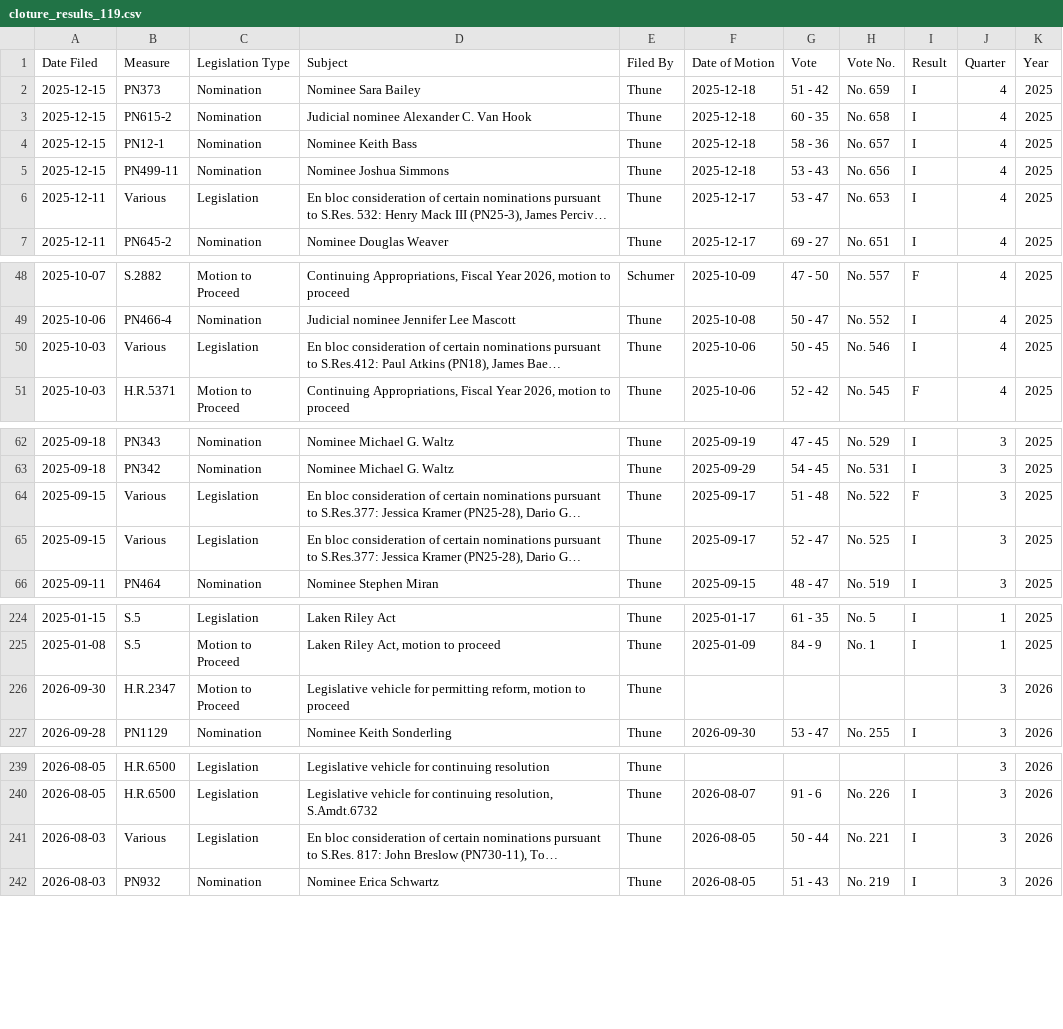
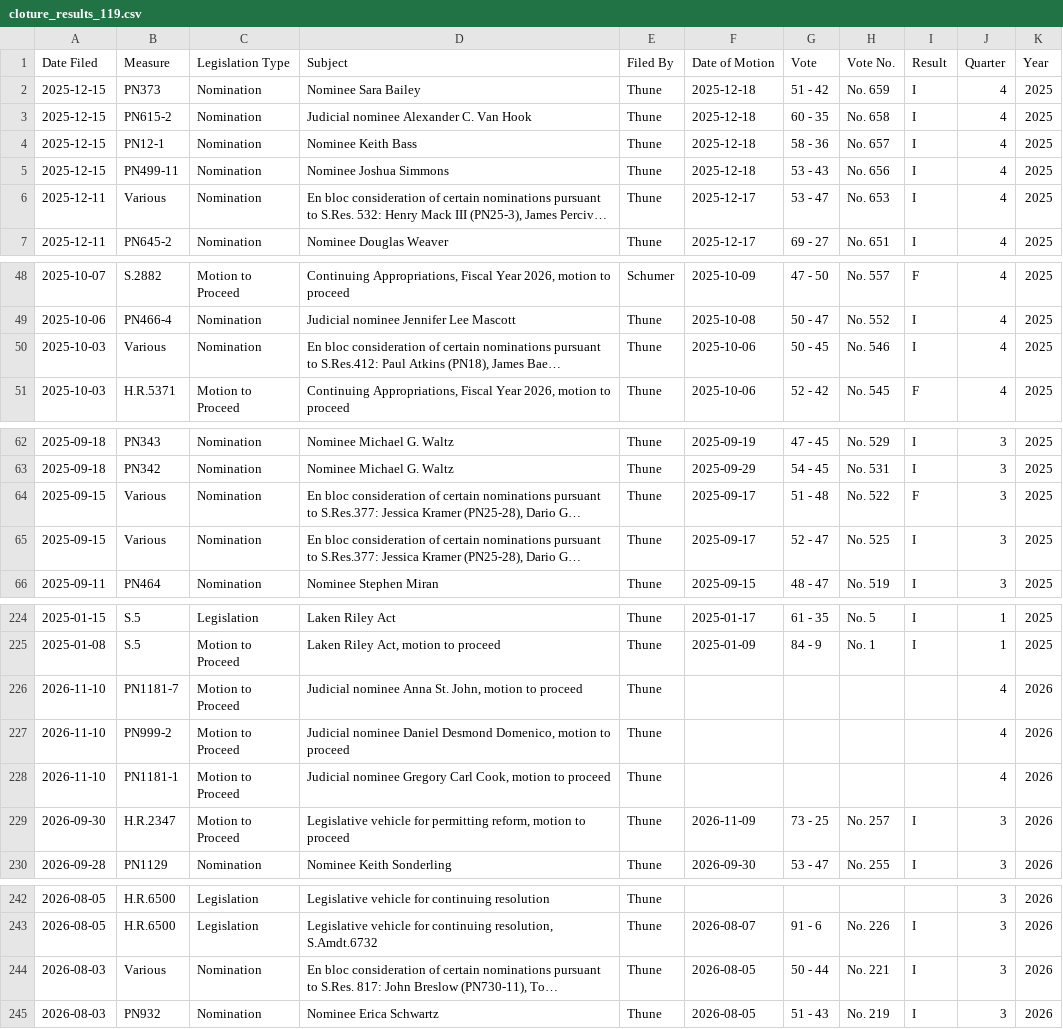
Before and after one commit to wrenorey/healthy-congress-index, a CSV file: cloture/cloture_results_119.csv, drawn as a sheet; only a part is shown, gaps mark what is left out; long unchanged cells end in …; addresses are those after the commit; the diff covers the shown part only; the diff names each change by its address in the sheet, - before the commit and + after, or states it on an @@ line.

```diff
--- a/cloture/cloture_results_119.csv
+++ b/cloture/cloture_results_119.csv
-C6 (Legislation Type): Legislation
+C6 (Legislation Type): Nomination
-C50 (Legislation Type): Legislation
+C50 (Legislation Type): Nomination
-C64:C65 (Legislation Type): Legislation
+C64:C65 (Legislation Type): Nomination
+row 226: 2026-11-10 | PN1181-7 | Motion to Proceed | Judicial nominee Anna St. John, motion to proceed | Thune |  |  |  |  | 4 | 2026
+row 227: 2026-11-10 | PN999-2 | Motion to Proceed | Judicial nominee Daniel Desmond Domenico, motion to proceed | Thune |  |  |  |  | 4 | 2026
+row 228: 2026-11-10 | PN1181-1 | Motion to Proceed | Judicial nominee Gregory Carl Cook, motion to proceed | Thune |  |  |  |  | 4 | 2026
-F229 (Date of Motion): (empty)
+F229 (Date of Motion): 2026-11-09
-G229 (Vote): (empty)
+G229 (Vote): 73 - 25
-H229 (Vote No.): (empty)
+H229 (Vote No.): No. 257
-I229 (Result): (empty)
+I229 (Result): I
-C244 (Legislation Type): Legislation
+C244 (Legislation Type): Nomination
```
Also changed, not shown: 1 edited cell elsewhere in this file, cloture/cloture_results_118.csv, cloture/cloture_summary_118.csv, 17 other files.
